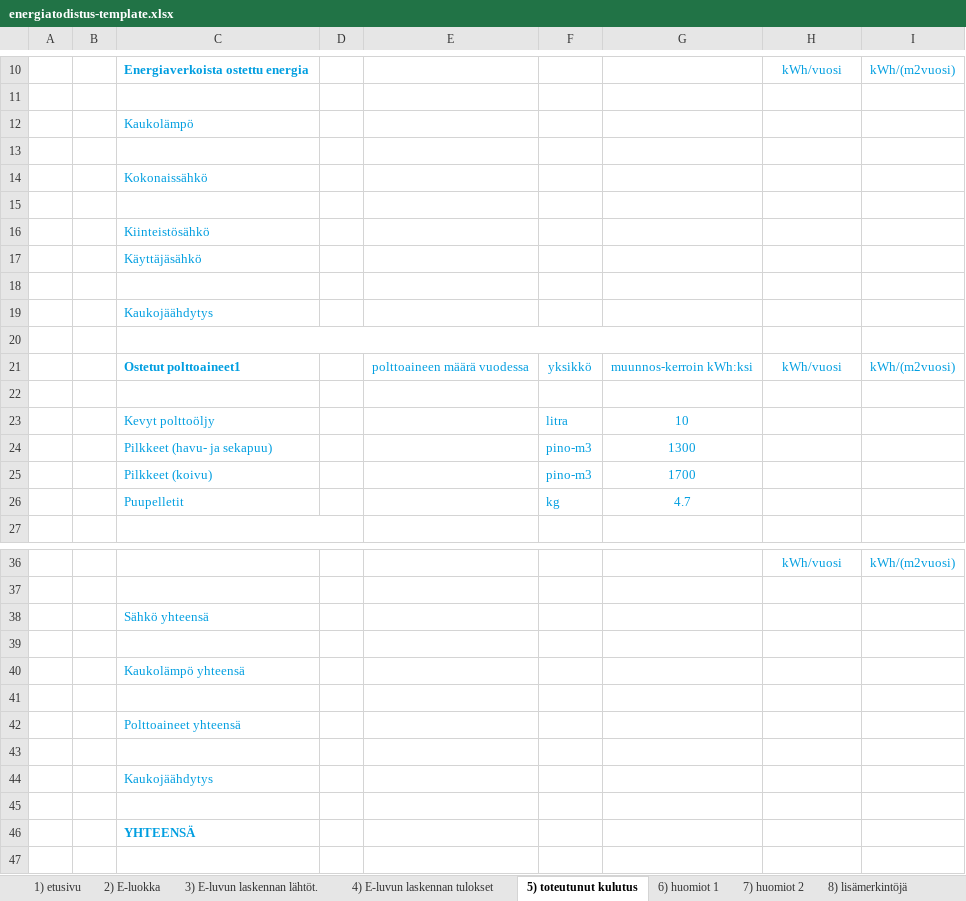
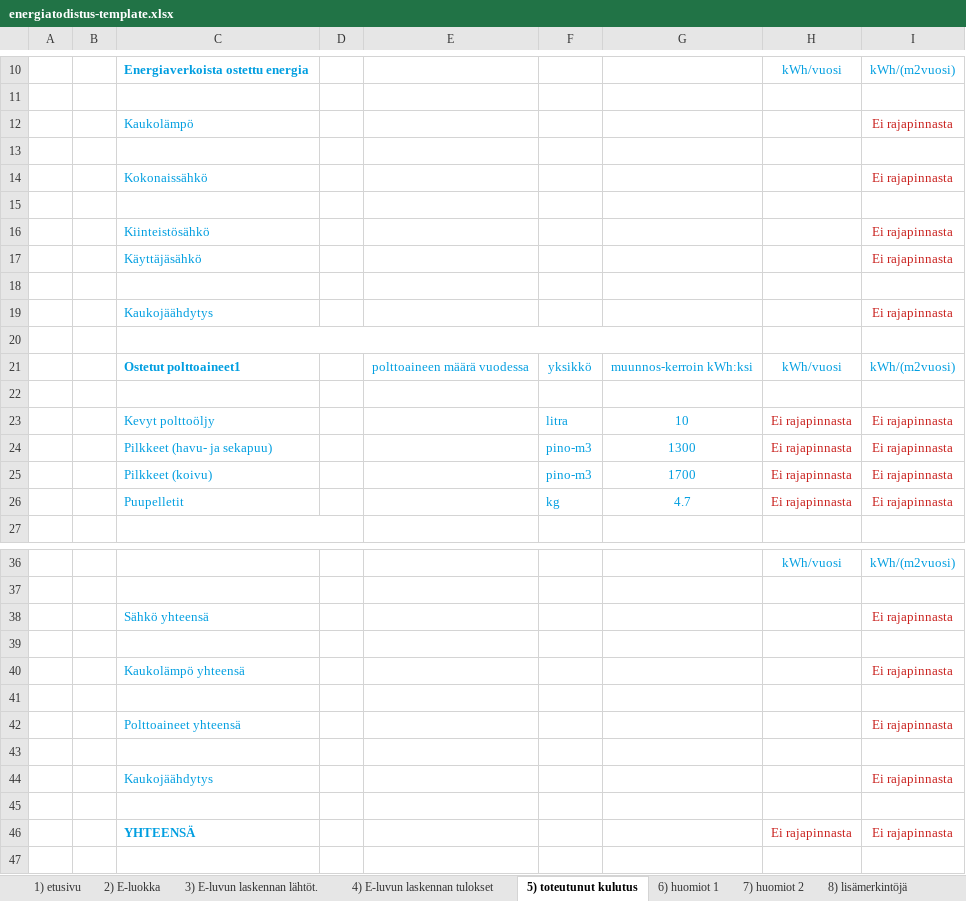
Before and after one commit to solita/etp-core, an Excel workbook: etp-backend/src/main/resources/energiatodistus-template.xlsx, sheet 5) toteutunut kulutus, drawn as a sheet; only a part is shown, gaps mark what is left out; values as stored, in another font and other column widths than the file's, no borders; charts and pictures and conditional formats not drawn; removed rows and columns are numbered as before the commit, all else as after; the diff names each change by its address in the sheet, - before the commit and + after, or states it on an @@ line.

Commit message:
AE-100 implement pages 5-8 of energiatodistus pdf

```diff
--- a/etp-backend/src/main/resources/energiatodistus-template.xlsx (sheet 5) toteutunut kulutus)
+++ b/etp-backend/src/main/resources/energiatodistus-template.xlsx (sheet 5) toteutunut kulutus)
-I12: (empty)
+I12: Ei rajapinnasta
-I14: (empty)
+I14: Ei rajapinnasta
-I16:I17: (empty)
+I16:I17: Ei rajapinnasta
-I19: (empty)
+I19: Ei rajapinnasta
-H23:H26: (empty)
+H23:H26: Ei rajapinnasta
-I23:I26: (empty)
+I23:I26: Ei rajapinnasta
-I38: (empty)
+I38: Ei rajapinnasta
-I40: (empty)
+I40: Ei rajapinnasta
-I42: (empty)
+I42: Ei rajapinnasta
-I44: (empty)
+I44: Ei rajapinnasta
-row 46:  |  | YHTEENSÄ
+row 46:  |  | YHTEENSÄ |  |  |  |  | Ei rajapinnasta | Ei rajapinnasta
```
Also changed, not shown: sheet 7) huomiot 2, charts or pictures, 1 other file.
